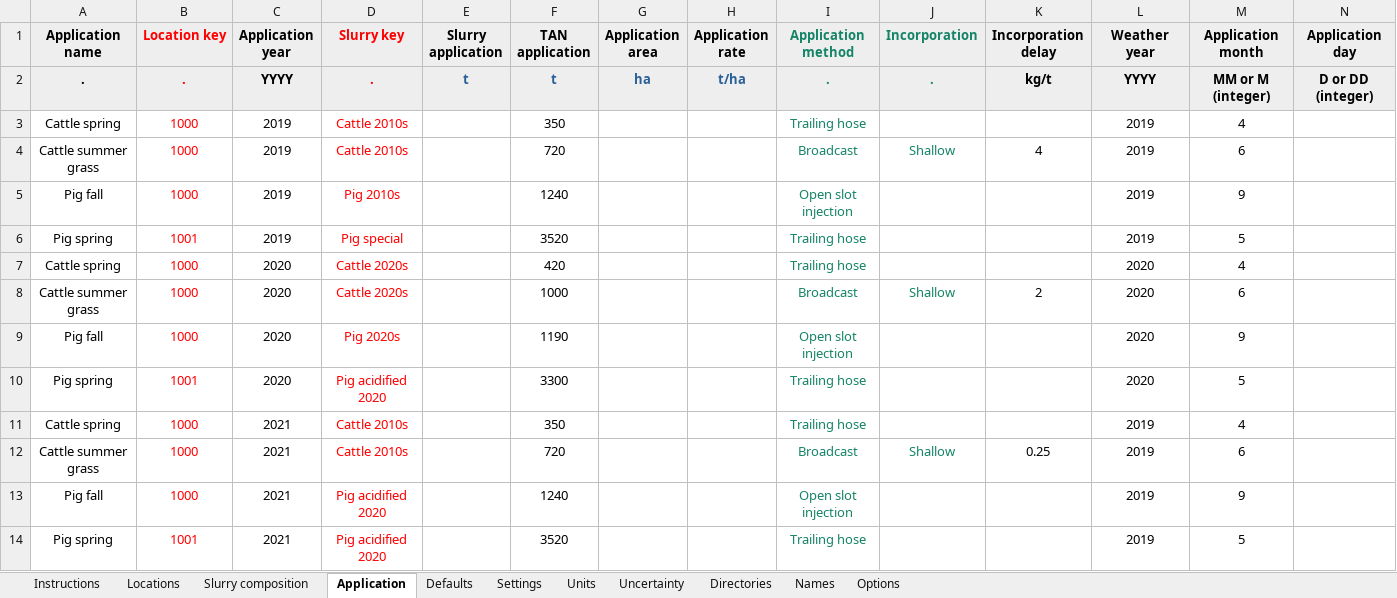
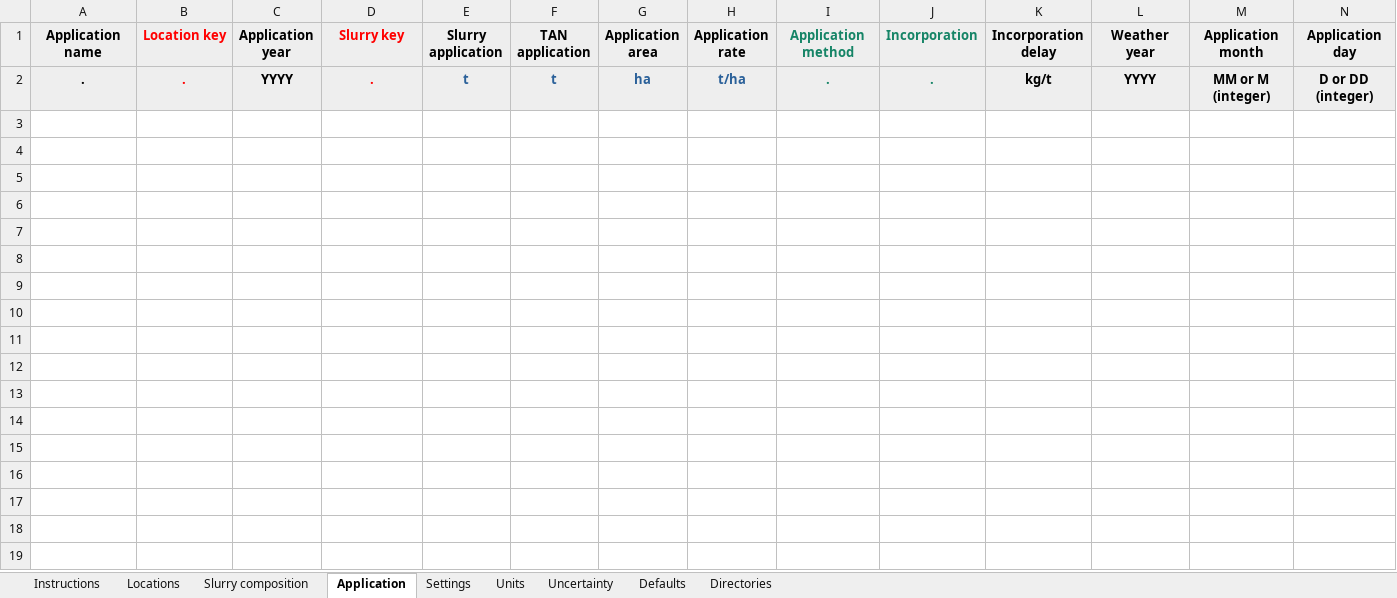
Before and after one commit to sashahafner/ALFAMI, an Excel workbook: inputs/inputs.xlsx, sheet Application, drawn as a sheet; values as stored, in another font and other column widths than the file's, no borders; the diff names each change by its address in the sheet, - before the commit and + after, or states it on an @@ line.

```diff
--- a/inputs/inputs.xlsx (sheet Application)
+++ b/inputs/inputs.xlsx (sheet Application)
@@ sheet tab hidden: Names @@
@@ sheet tab hidden: Options @@
@@ sheet tab order changed: Instructions | Locations | Slurry composition | Application | Settings | Units | Uncertainty | Defaults | Directories @@
-row 3: Cattle spring | 1000 | 2019 | Cattle 2010s |  | 350 |  |  | Trailing hose |  |  | 2019 | 4
-row 4: Cattle summer grass | 1000 | 2019 | Cattle 2010s |  | 720 |  |  | Broadcast | Shallow | 4 | 2019 | 6
-row 5: Pig fall | 1000 | 2019 | Pig 2010s |  | 1240 |  |  | Open slot injection |  |  | 2019 | 9
-row 6: Pig spring | 1001 | 2019 | Pig special |  | 3520 |  |  | Trailing hose |  |  | 2019 | 5
-row 7: Cattle spring | 1000 | 2020 | Cattle 2020s |  | 420 |  |  | Trailing hose |  |  | 2020 | 4
-row 8: Cattle summer grass | 1000 | 2020 | Cattle 2020s |  | 1000 |  |  | Broadcast | Shallow | 2 | 2020 | 6
-row 9: Pig fall | 1000 | 2020 | Pig 2020s |  | 1190 |  |  | Open slot injection |  |  | 2020 | 9
-row 10: Pig spring | 1001 | 2020 | Pig acidified 2020 |  | 3300 |  |  | Trailing hose |  |  | 2020 | 5
-row 11: Cattle spring | 1000 | 2021 | Cattle 2010s |  | 350 |  |  | Trailing hose |  |  | 2019 | 4
-row 12: Cattle summer grass | 1000 | 2021 | Cattle 2010s |  | 720 |  |  | Broadcast | Shallow | 0.25 | 2019 | 6
-row 13: Pig fall | 1000 | 2021 | Pig acidified 2020 |  | 1240 |  |  | Open slot injection |  |  | 2019 | 9
-row 14: Pig spring | 1001 | 2021 | Pig acidified 2020 |  | 3520 |  |  | Trailing hose |  |  | 2019 | 5
```
Also changed, not shown: sheet Slurry composition, sheet Locations, sheet Instructions, sheet Uncertainty, sheet Settings, sheet Defaults, 13 other files.
